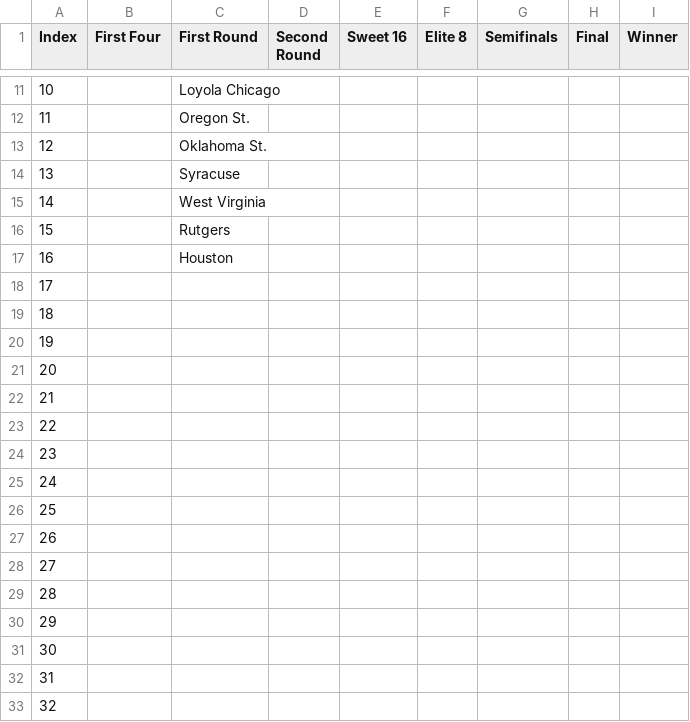
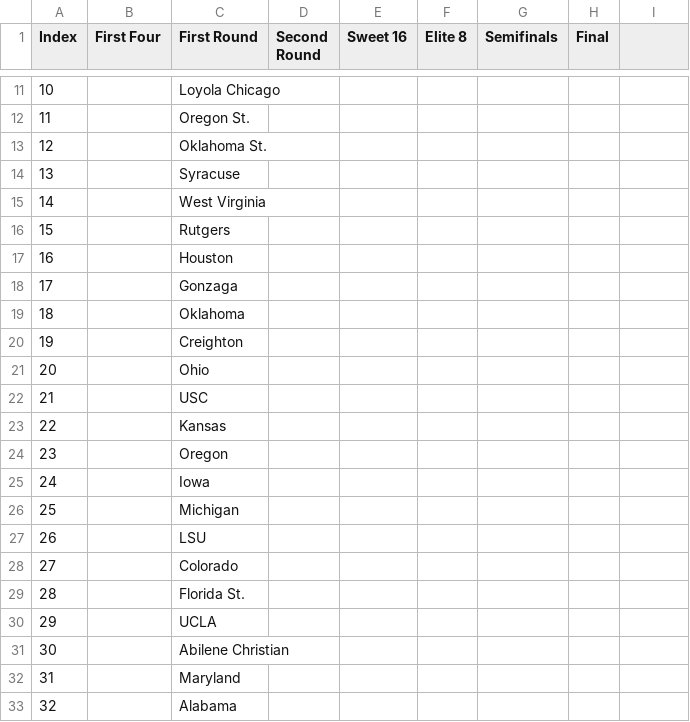
Before and after one commit to wscott1541/MarchMadness, a CSV file: results.csv, drawn as a sheet; only a part is shown, gaps mark what is left out; the diff names each change by its address in the sheet, - before the commit and + after, or states it on an @@ line.

Commit message:
- Fixed projections, updated results

```diff
--- a/results.csv
+++ b/results.csv
-I1: Winner
+I1: (empty)
-C18 (First Round): (empty)
+C18 (First Round): Gonzaga
-C19 (First Round): (empty)
+C19 (First Round): Oklahoma
-C20 (First Round): (empty)
+C20 (First Round): Creighton
-C21 (First Round): (empty)
+C21 (First Round): Ohio
-C22 (First Round): (empty)
+C22 (First Round): USC
-C23 (First Round): (empty)
+C23 (First Round): Kansas
-C24 (First Round): (empty)
+C24 (First Round): Oregon
-C25 (First Round): (empty)
+C25 (First Round): Iowa
-C26 (First Round): (empty)
+C26 (First Round): Michigan
-C27 (First Round): (empty)
+C27 (First Round): LSU
-C28 (First Round): (empty)
+C28 (First Round): Colorado
-C29 (First Round): (empty)
+C29 (First Round): Florida St.
-C30 (First Round): (empty)
+C30 (First Round): UCLA
-C31 (First Round): (empty)
+C31 (First Round): Abilene Christian
-C32 (First Round): (empty)
+C32 (First Round): Maryland
-C33 (First Round): (empty)
+C33 (First Round): Alabama
```
Also changed, not shown: template.csv, 1 other file.
